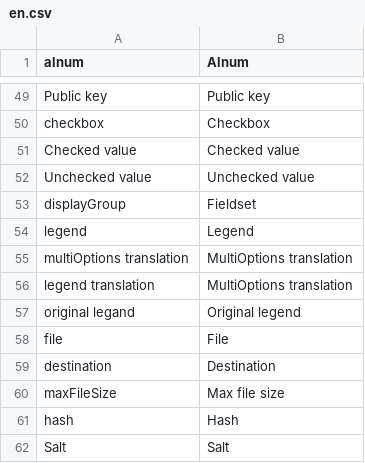
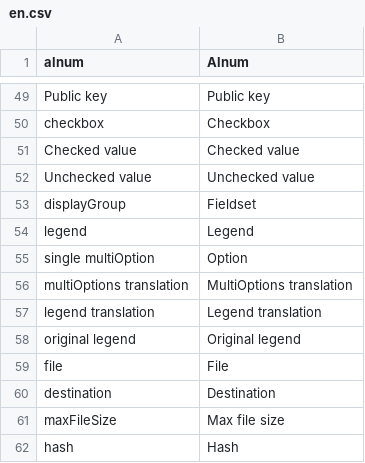
Before and after one commit to dachcom-digital/pimcore-formbuilder, a CSV file: texts/en.csv, drawn as a sheet; only a part is shown, gaps mark what is left out; the shorter side is filled out with more unchanged rows.

```diff
--- a/texts/en.csv
+++ b/texts/en.csv
@@ -54,5 +54,6 @@
 "legend","Legend"
+"single multiOption","Option",
 "multiOptions translation","MultiOptions translation"
-"legend translation","MultiOptions translation"
-"original legand","Original legend"
+"legend translation","Legend translation"
+"original legend","Original legend"
 "file","File"
```
Also changed, not shown: texts/fr.csv, 13 other files.
